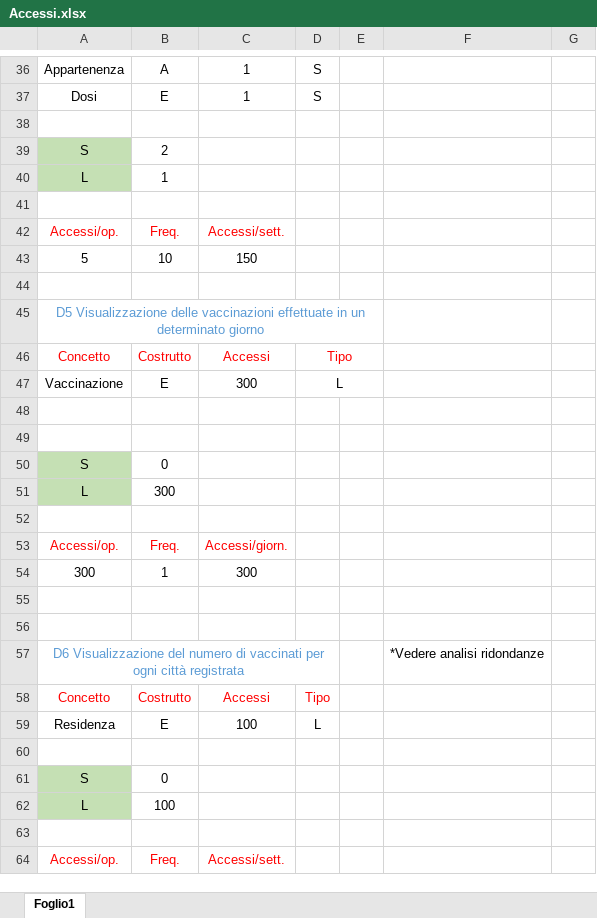
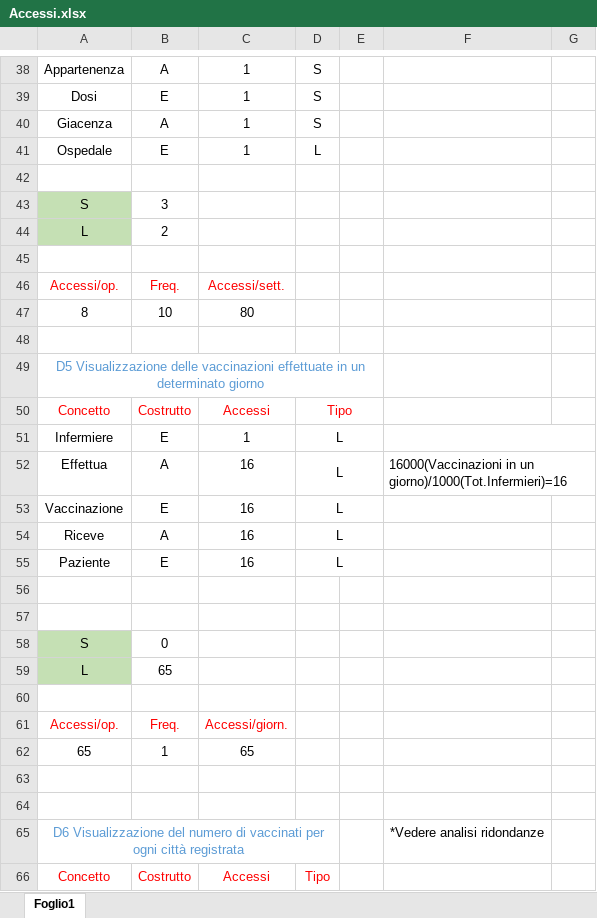
Before and after one commit to luigi-borriello00/Vaccinations-Tracker, an Excel workbook: Operazioni, volume dei dati, accessi e ridondanze/Accessi.xlsx, sheet Foglio1, drawn as a sheet; only a part is shown, gaps mark what is left out; the shorter side is filled out with more unchanged rows; values as stored, in another font and other column widths than the file's, no borders; removed rows and columns are numbered as before the commit, all else as after; the diff covers the shown part only; the diff names each change by its address in the sheet, - before the commit and + after, or states it on an @@ line.

```diff
--- a/Operazioni, volume dei dati, accessi e ridondanze/Accessi.xlsx (sheet Foglio1)
+++ b/Operazioni, volume dei dati, accessi e ridondanze/Accessi.xlsx (sheet Foglio1)
+row 40: Giacenza | A | 1 | S
+row 41: Ospedale | E | 1 | L
-B43: 2
+B43: 3
-B44: 1
+B44: 2
-row 43: 5 | 10 | 150
+row 47: 8 | 10 | 80
+row 51: Infermiere | E | 1 | L
+row 52: Effettua | A | 16 | L |  | 16000(Vaccinazioni in un giorno)/1000(Tot.Infermieri)=16
-C53: 300
+C53: 16
+row 54: Riceve | A | 16 | L
+row 55: Paziente | E | 16 | L
-B59: 300
+B59: 65
-row 54: 300 | 1 | 300
+row 62: 65 | 1 | 65
```
Also changed, not shown: 8 added rows, 6 removed rows and 24 edited cells elsewhere in this sheet, Operazioni, volume dei dati, accessi e ridondanze/Ridondanze.xlsx, 2 other files.
